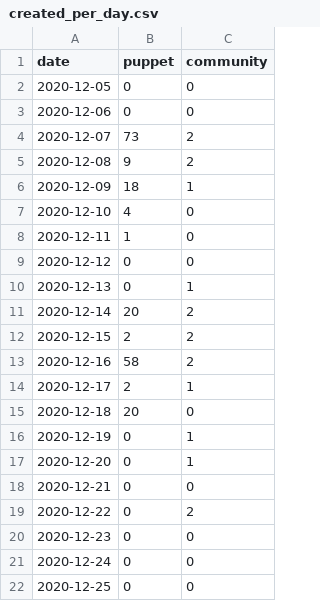
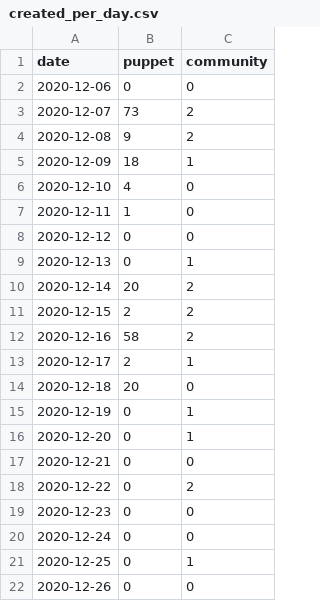
Before and after one commit to terrorizer1980/community_management, a CSV file: created_per_day.csv, drawn as a sheet.

```diff
--- a/created_per_day.csv
+++ b/created_per_day.csv
@@ -1,3 +1,2 @@
 date,puppet,community
-2020-12-05,0,0
 2020-12-06,0,0
@@ -21,2 +20,3 @@ date,puppet,community
 2020-12-24,0,0
-2020-12-25,0,0
+2020-12-25,0,1
+2020-12-26,0,0
```
Also changed, not shown: 17 other files.
